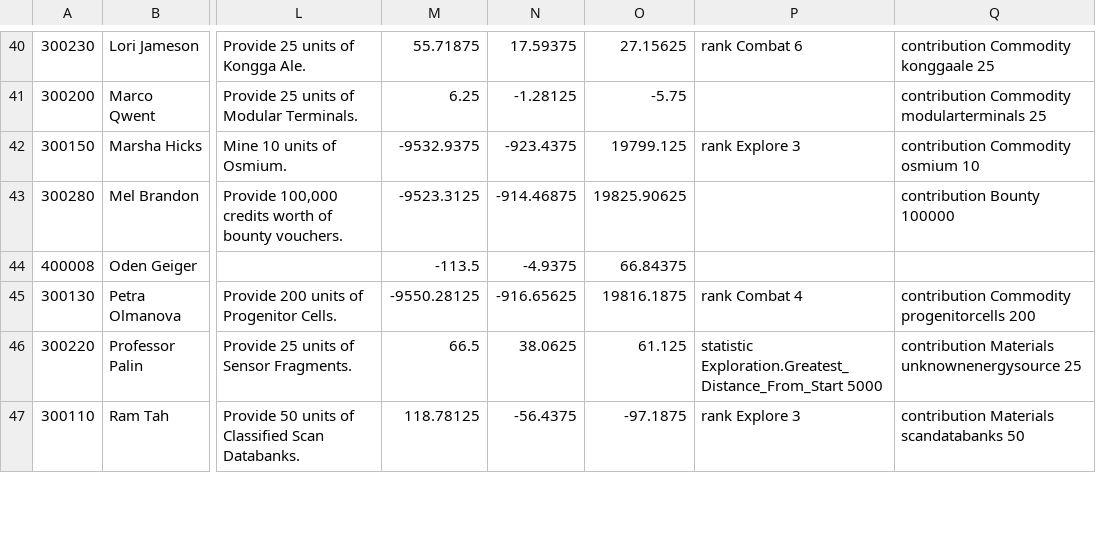
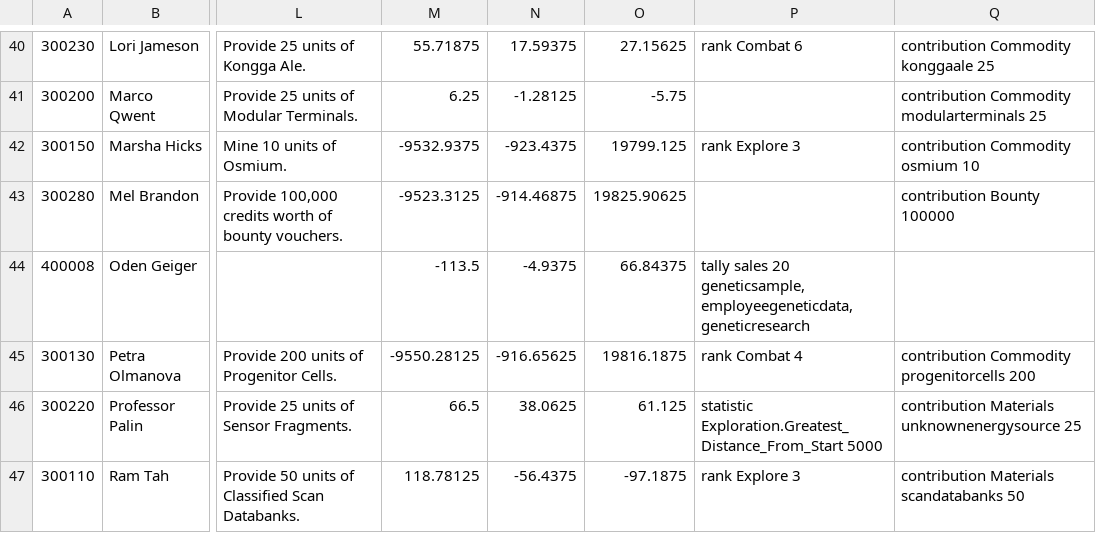
Before and after one commit to dseelinger/d47, a TSV file: src/D47.Core/Knowledge/Engineers.tsv, drawn as a sheet; only a part is shown, gaps mark what is left out; the diff covers the shown part only; the diff names each change by its address in the sheet, - before the commit and + after, or states it on an @@ line.

```diff
--- a/src/D47.Core/Knowledge/Engineers.tsv
+++ b/src/D47.Core/Knowledge/Engineers.tsv
-P44: (empty)
+P44: tally sales 20 geneticsample,employeegeneticdata,geneticresearch
```
Also changed, not shown: 7 edited cells elsewhere in this file, 3 other files.
